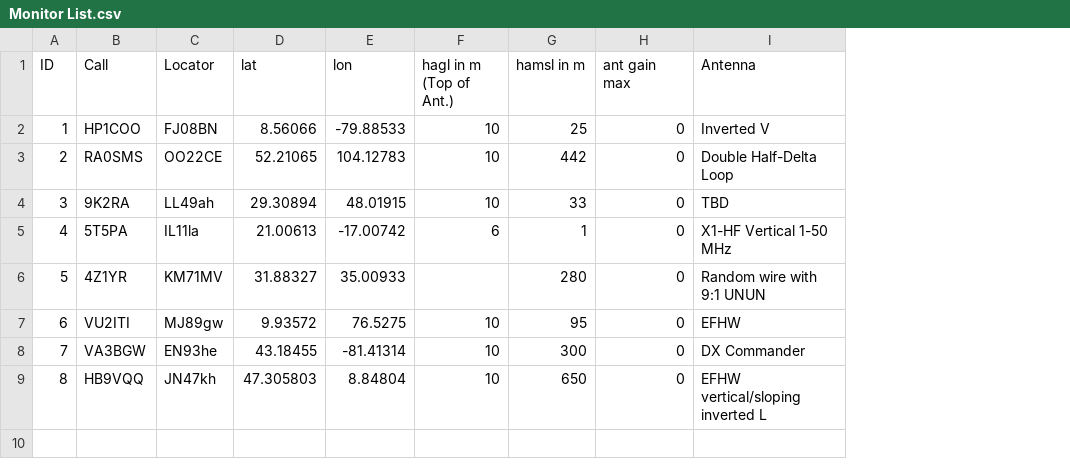
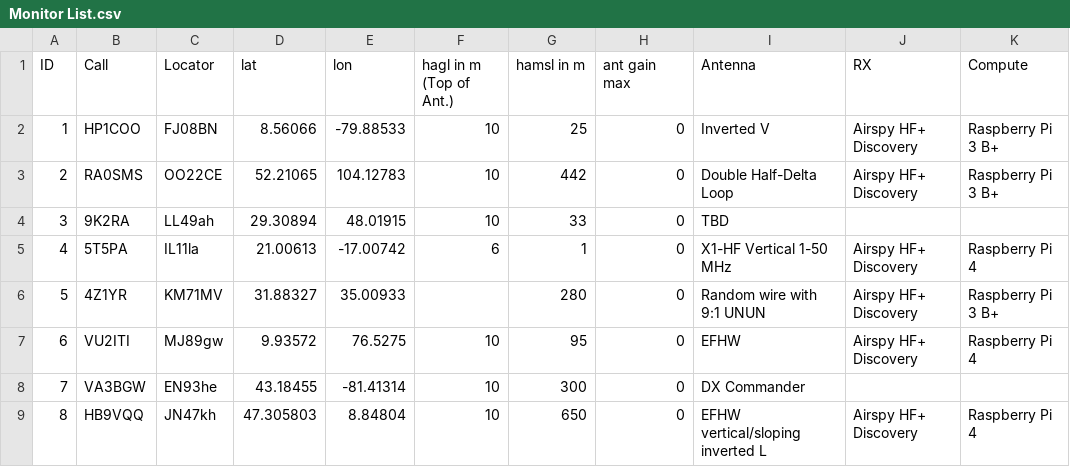
Before and after one commit to HB9VQQ/WSPRBeacon, a CSV file: Monitor List.csv, drawn as a sheet; the diff names each change by its address in the sheet, - before the commit and + after, or states it on an @@ line.

Commit message:
Add files via upload

```diff
--- a/Monitor List.csv
+++ b/Monitor List.csv
+column J (RX), rows 2-9: Airspy HF+ Discovery | Airspy HF+ Discovery |  | Airspy HF+ Discovery | Airspy HF+ Discovery | Airspy HF+ Discovery |  | Airspy HF+ Discovery
+column K (Compute), rows 2-9: Raspberry Pi 3 B+ | Raspberry Pi 3 B+ |  | Raspberry Pi 4 | Raspberry Pi 3 B+ | Raspberry Pi 4 |  | Raspberry Pi 4
```
